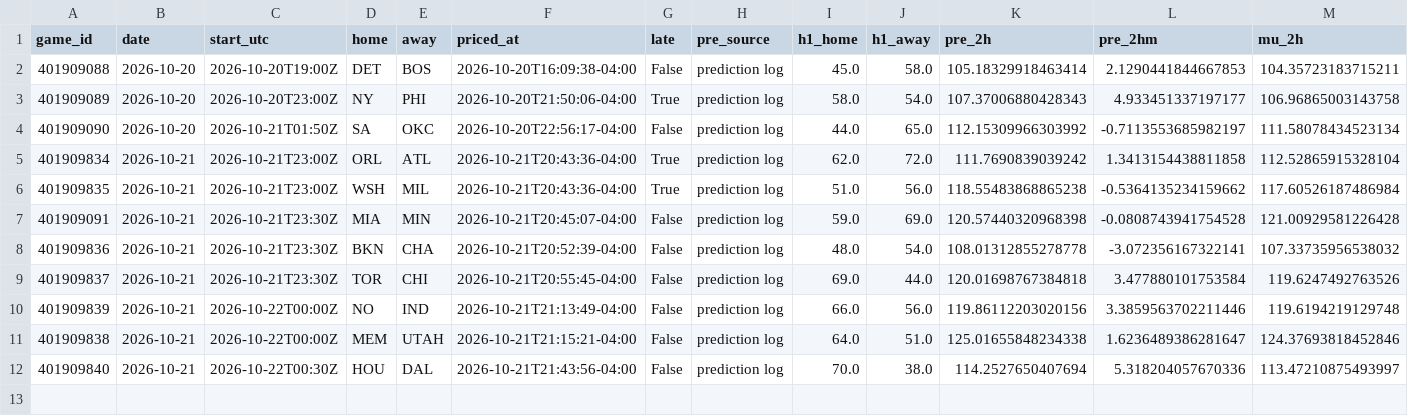
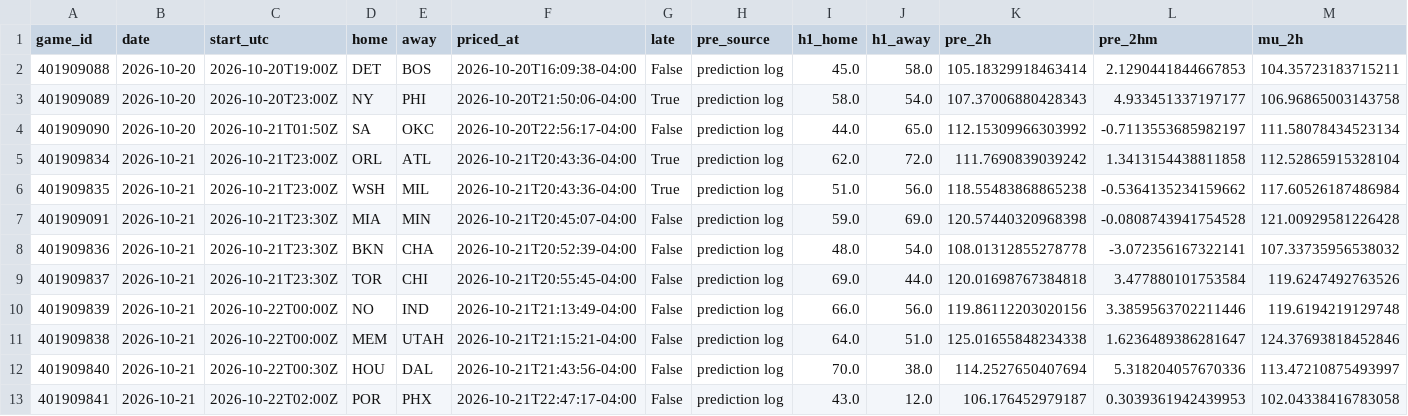
Before and after one commit to WallStreetQ/nba-model, a CSV file: model/halftime_log.csv, drawn as a sheet; only a part is shown; rows hold the shown columns only; the diff names each change by its address in the sheet, - before the commit and + after, or states it on an @@ line.

```diff
--- a/model/halftime_log.csv
+++ b/model/halftime_log.csv
+row 13: 401909841 | 2026-10-21 | 2026-10-22T02:00Z | POR | PHX | 2026-10-21T22:47:17-04:00 | False | prediction log | 43.0 | 12.0 | 106.176452979187 | 0.3039361942439953 | 102.04338416783058
```
Also changed, not shown: 1 other file.
